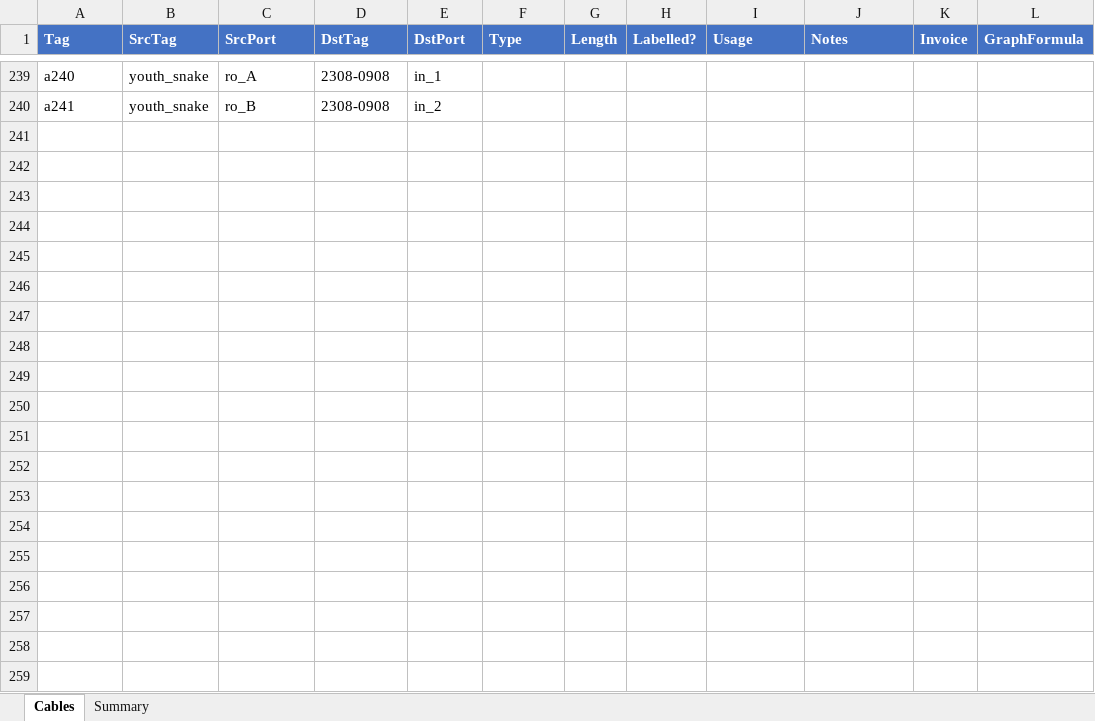
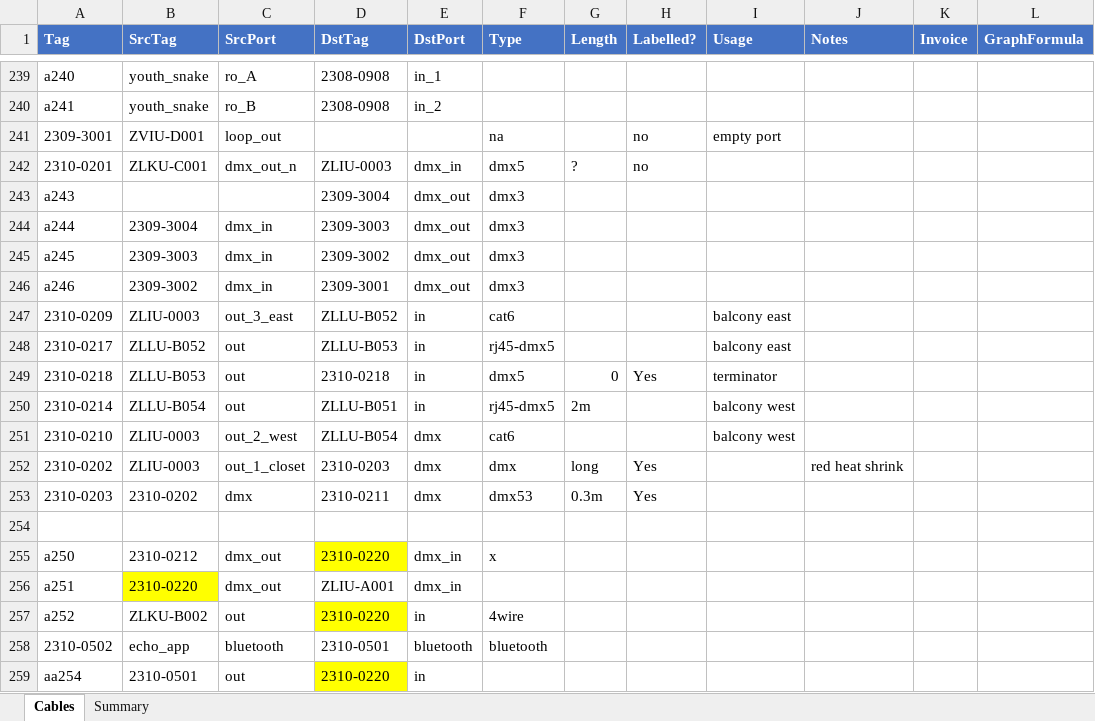
Before and after one commit to avmaint/uactechdoc, an Excel workbook: data/uac_cables.xlsx, sheet Cables, drawn as a sheet; only a part is shown, gaps mark what is left out; values as stored, in another font and other column widths than the file's, no borders; table styles not drawn; the diff covers the shown part only; the diff names each change by its address in the sheet, - before the commit and + after, or states it on an @@ line.

```diff
--- a/data/uac_cables.xlsx (sheet Cables)
+++ b/data/uac_cables.xlsx (sheet Cables)
+row 241: 2309-3001 | ZVIU-D001 | loop_out |  |  | na |  | no | empty port
+row 242: 2310-0201 | ZLKU-C001 | dmx_out_n | ZLIU-0003 | dmx_in | dmx5 | ? | no
+row 243: a243 |  |  | 2309-3004 | dmx_out | dmx3
+row 244: a244 | 2309-3004 | dmx_in | 2309-3003 | dmx_out | dmx3
+row 245: a245 | 2309-3003 | dmx_in | 2309-3002 | dmx_out | dmx3
+row 246: a246 | 2309-3002 | dmx_in | 2309-3001 | dmx_out | dmx3
+row 247: 2310-0209 | ZLIU-0003 | out_3_east | ZLLU-B052 | in | cat6 |  |  | balcony east
+row 248: 2310-0217 | ZLLU-B052 | out | ZLLU-B053 | in | rj45-dmx5 |  |  | balcony east
+row 249: 2310-0218 | ZLLU-B053 | out | 2310-0218 | in | dmx5 | 0 | Yes | terminator
+row 250: 2310-0214 | ZLLU-B054 | out | ZLLU-B051 | in | rj45-dmx5 | 2m |  | balcony west
+row 251: 2310-0210 | ZLIU-0003 | out_2_west | ZLLU-B054 | dmx | cat6 |  |  | balcony west
+row 252: 2310-0202 | ZLIU-0003 | out_1_closet | 2310-0203 | dmx | dmx | long | Yes |  | red heat shrink
+row 253: 2310-0203 | 2310-0202 | dmx | 2310-0211 | dmx | dmx53 | 0.3m | Yes
+row 254: (empty)
+row 255: a250 | 2310-0212 | dmx_out | 2310-0220 | dmx_in | x
+row 256: a251 | 2310-0220 | dmx_out | ZLIU-A001 | dmx_in
+row 257: a252 | ZLKU-B002 | out | 2310-0220 | in | 4wire
+row 258: 2310-0502 | echo_app | bluetooth | 2310-0501 | bluetooth | bluetooth
+row 259: aa254 | 2310-0501 | out | 2310-0220 | in
```
Also changed, not shown: 21 added rows and 3 edited cells elsewhere in this sheet, 6 other files.
